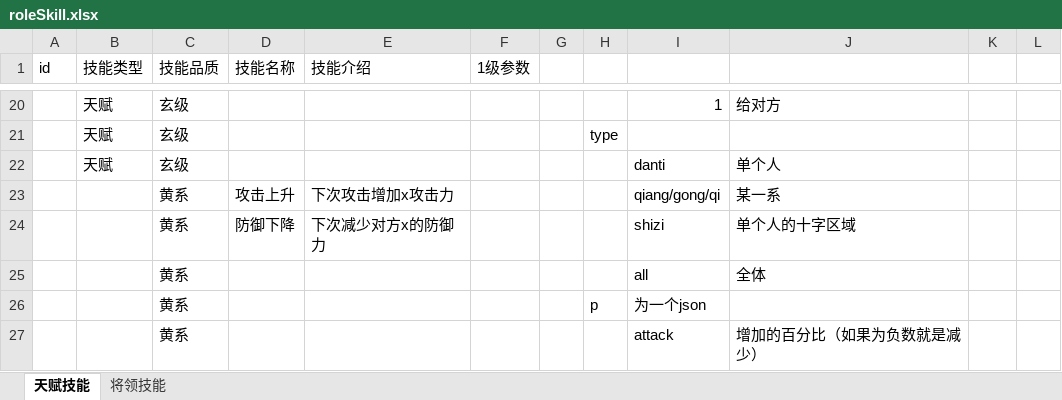
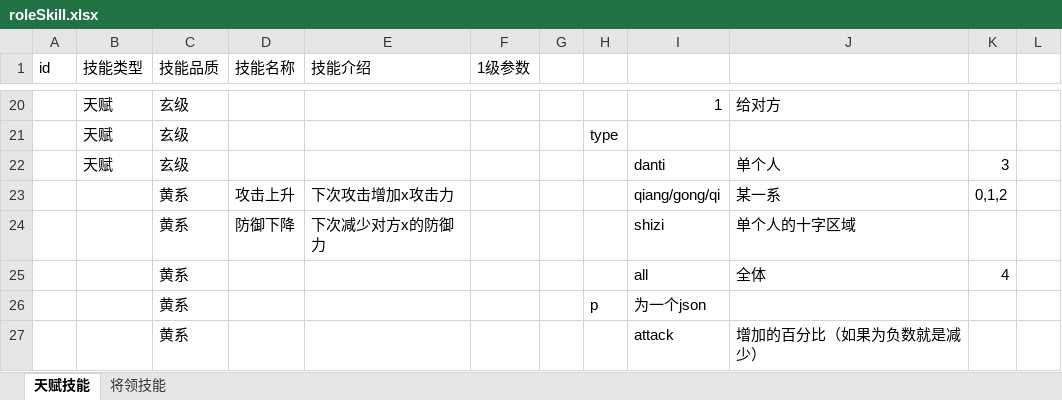
Before and after one commit to Eric-Sun/slg, an Excel workbook: slg-dat/roleSkill.xlsx, sheet 天赋技能, drawn as a sheet; only a part is shown, gaps mark what is left out; values as stored, in another font and other column widths than the file's, no borders; the diff names each change by its address in the sheet, - before the commit and + after, or states it on an @@ line.

```diff
--- a/slg-dat/roleSkill.xlsx (sheet 天赋技能)
+++ b/slg-dat/roleSkill.xlsx (sheet 天赋技能)
-K22: (empty)
+K22: 3
-K23: (empty)
+K23: 0,1,2
-K25: (empty)
+K25: 4
```
Also changed, not shown: 12 other files.
